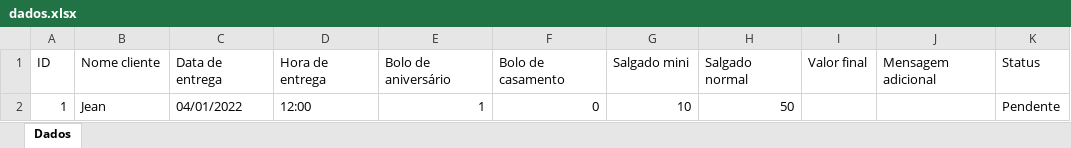
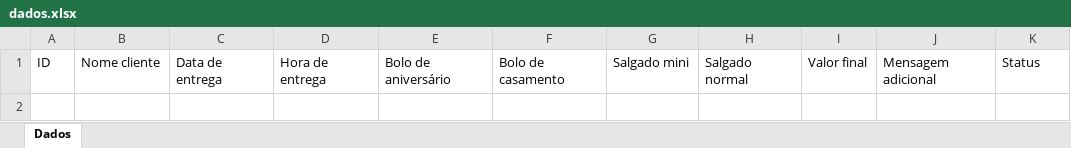
Before and after one commit to JeanCarlos899/ConfeitariaPaulistana, an Excel workbook: dados.xlsx, sheet Dados, drawn as a sheet; values as stored, in another font and other column widths than the file's, no borders; the diff names each change by its address in the sheet, - before the commit and + after, or states it on an @@ line.

```diff
--- a/dados.xlsx (sheet Dados)
+++ b/dados.xlsx (sheet Dados)
-row 2: 1 | Jean | 04/01/2022 | 12:00 | 1 | 0 | 10 | 50 |  |  | Pendente
```
Also changed, not shown: 3 other files.
